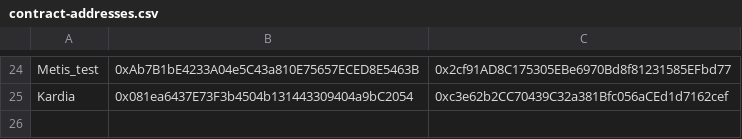
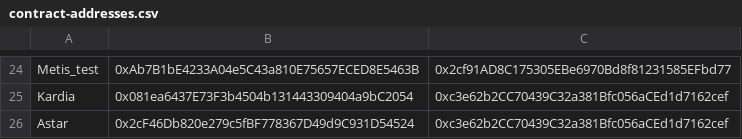
Before and after one commit to DimensionDev/RedPacket, a CSV file: helper_scripts/contract-addresses.csv, drawn as a sheet; only a part is shown, gaps mark what is left out; the diff names each change by its address in the sheet, - before the commit and + after, or states it on an @@ line.

Commit message:
support astar evm chain (#54)

```diff
--- a/helper_scripts/contract-addresses.csv
+++ b/helper_scripts/contract-addresses.csv
+row 26: Astar | 0x2cF46Db820e279c5fBF778367D49d9C931D54524 | 0xc3e62b2CC70439C32a381Bfc056aCEd1d7162cef
```
Also changed, not shown: 3 other files.
